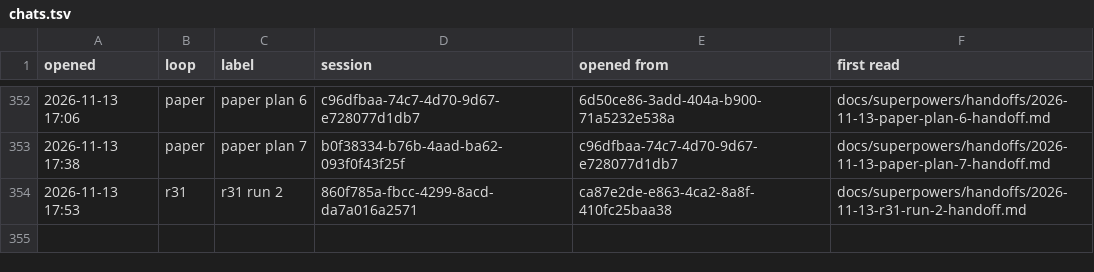
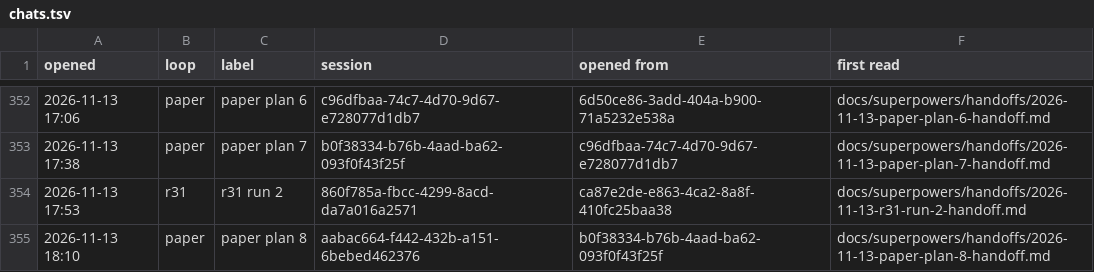
Before and after one commit to AugustOxQ/CoSiR, a TSV file: docs/superpowers/handoffs/chats.tsv, drawn as a sheet; only a part is shown, gaps mark what is left out.

```diff
--- a/docs/superpowers/handoffs/chats.tsv
+++ b/docs/superpowers/handoffs/chats.tsv
@@ -354 +354,2 @@ opened	loop	label	session	opened from	first read
 2026-11-13 17:53	r31	r31 run 2	860f785a-fbcc-4299-8acd-da7a016a2571	ca87e2de-e863-4ca2-8a8f-410fc25baa38	docs/superpowers/handoffs/2026-11-13-r31-run-2-handoff.md
+2026-11-13 18:10	paper	paper plan 8	aabac664-f442-432b-a151-6bebed462376	b0f38334-b76b-4aad-ba62-093f0f43f25f	docs/superpowers/handoffs/2026-11-13-paper-plan-8-handoff.md
```
Also changed, not shown: 1 other file.
